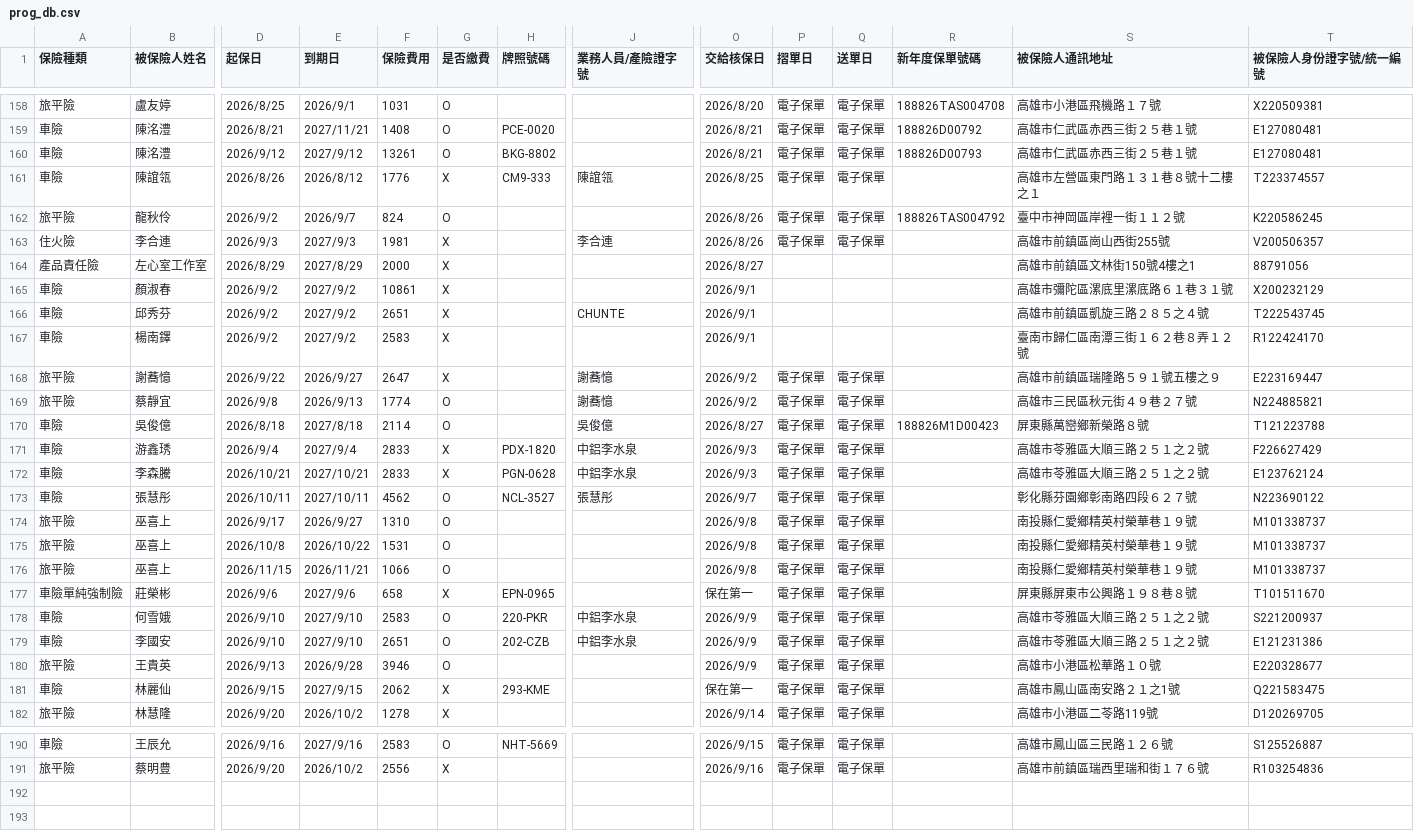
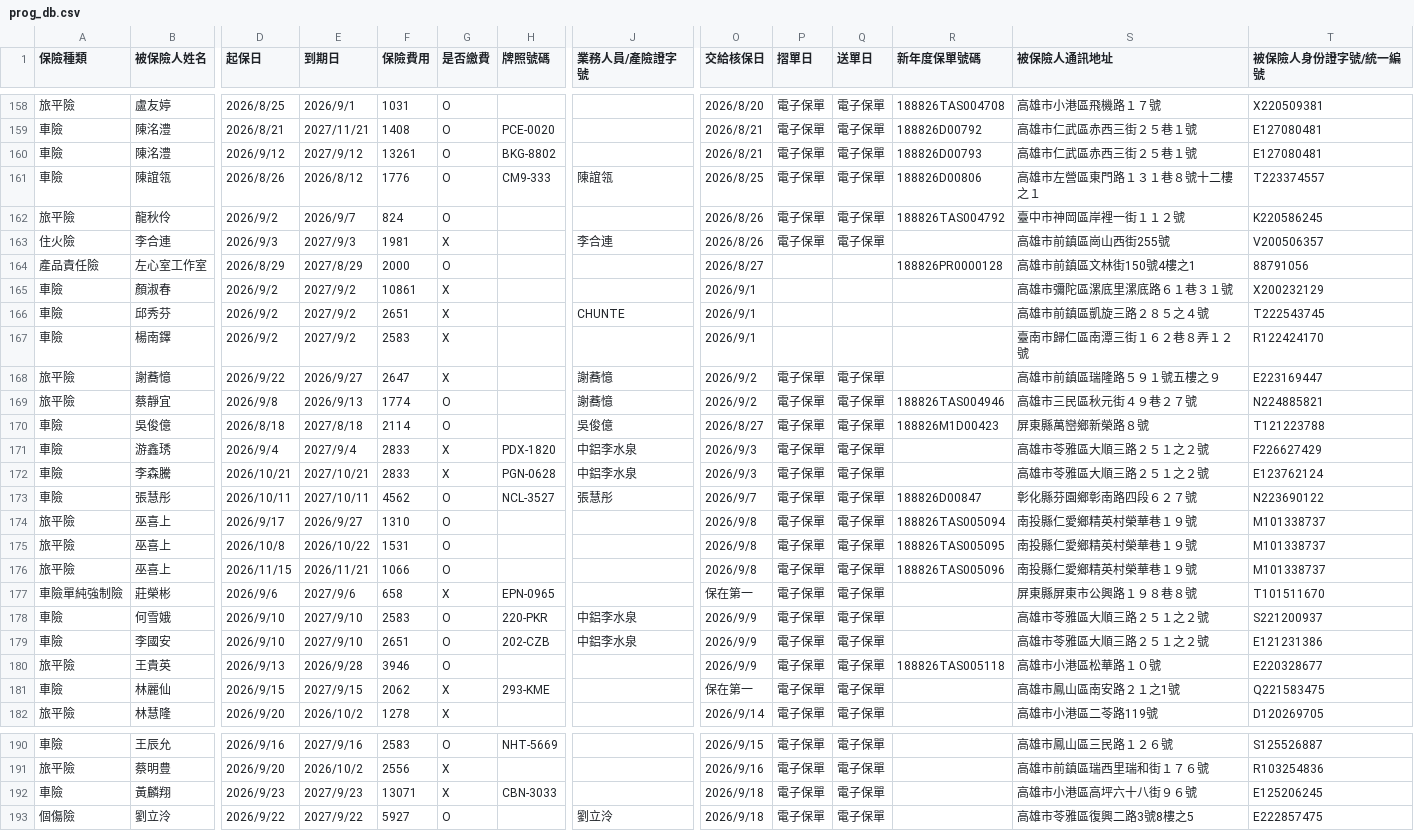
Before and after one commit to ShiauHa-insurance-management-system/insurance_app, a CSV file: prog_db.csv, drawn as a sheet; only a part is shown, gaps mark what is left out; rows hold the shown columns only; the diff covers the shown part only; the diff names each change by its address in the sheet, - before the commit and + after, or states it on an @@ line.

Commit message:
Add files via upload

```diff
--- a/prog_db.csv
+++ b/prog_db.csv
-G161 (是否繳費): X
+G161 (是否繳費): O
-R161 (新年度保單號碼): (empty)
+R161 (新年度保單號碼): 188826D00806
-G164 (是否繳費): X
+G164 (是否繳費): O
-R164 (新年度保單號碼): (empty)
+R164 (新年度保單號碼): 188826PR0000128
-R169 (新年度保單號碼): (empty)
+R169 (新年度保單號碼): 188826TAS004946
-R173 (新年度保單號碼): (empty)
+R173 (新年度保單號碼): 188826D00847
-R174 (新年度保單號碼): (empty)
+R174 (新年度保單號碼): 188826TAS005094
-R175 (新年度保單號碼): (empty)
+R175 (新年度保單號碼): 188826TAS005095
-R176 (新年度保單號碼): (empty)
+R176 (新年度保單號碼): 188826TAS005096
-R180 (新年度保單號碼): (empty)
+R180 (新年度保單號碼): 188826TAS005118
+row 192: 車險 | 黃麟翔 | 2026/9/23 | 2027/9/23 | 13071 | X | CBN-3033 |  | 2026/9/18 | 電子保單 | 電子保單 |  | 高雄市小港區高坪六十八街９６號 | E125206245
+row 193: 個傷險 | 劉立泠 | 2026/9/22 | 2027/9/22 | 5927 | O |  | 劉立泠 | 2026/9/18 | 電子保單 | 電子保單 |  | 高雄市苓雅區復興二路3號8樓之5 | E222857475
```
Also changed, not shown: 4 edited cells elsewhere in this file.
